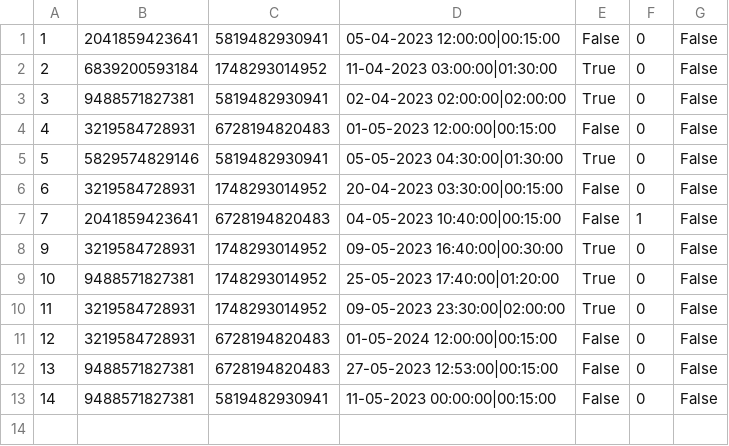
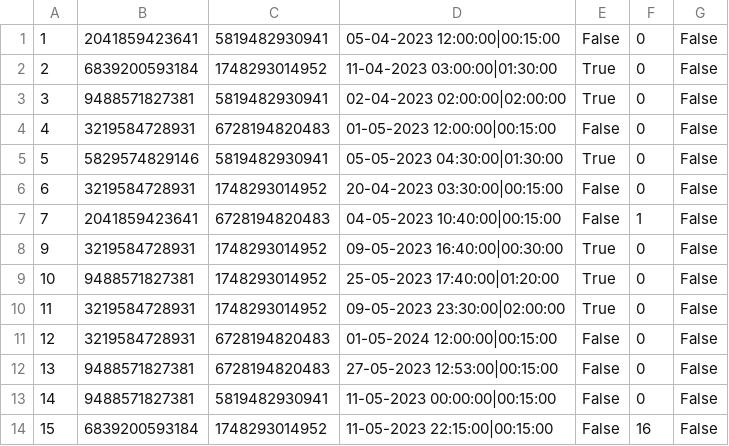
Before and after one commit to aleksaaaa02/HealthCare-CleanCode, a CSV file: HealthCare/Resource/appointments.csv, drawn as a sheet; the diff names each change by its address in the sheet, - before the commit and + after, or states it on an @@ line.

```diff
--- a/HealthCare/Resource/appointments.csv
+++ b/HealthCare/Resource/appointments.csv
+row 14: 15 | 6839200593184 | 1748293014952 | 11-05-2023 22:15:00|00:15:00 | False | 16 | False
```
Also changed, not shown: HealthCare/Resource/patients.csv, 18 other files.
